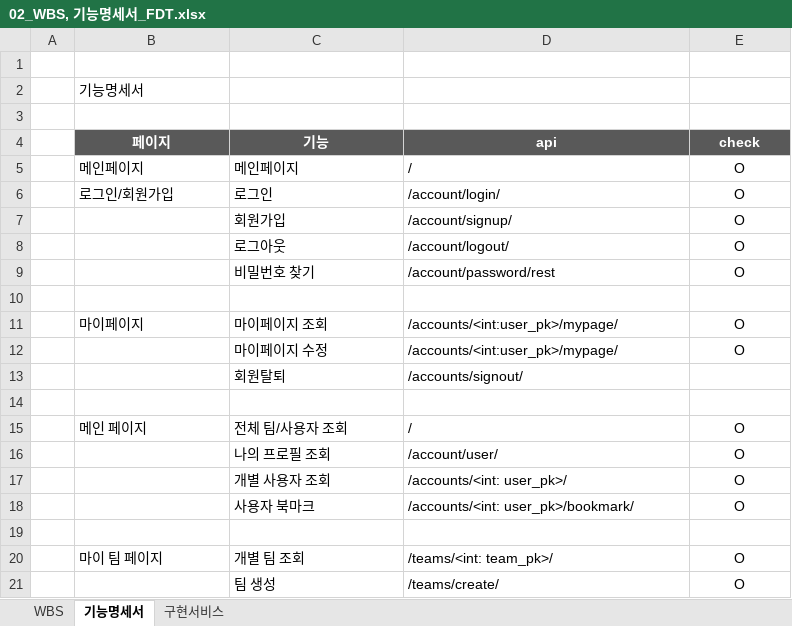
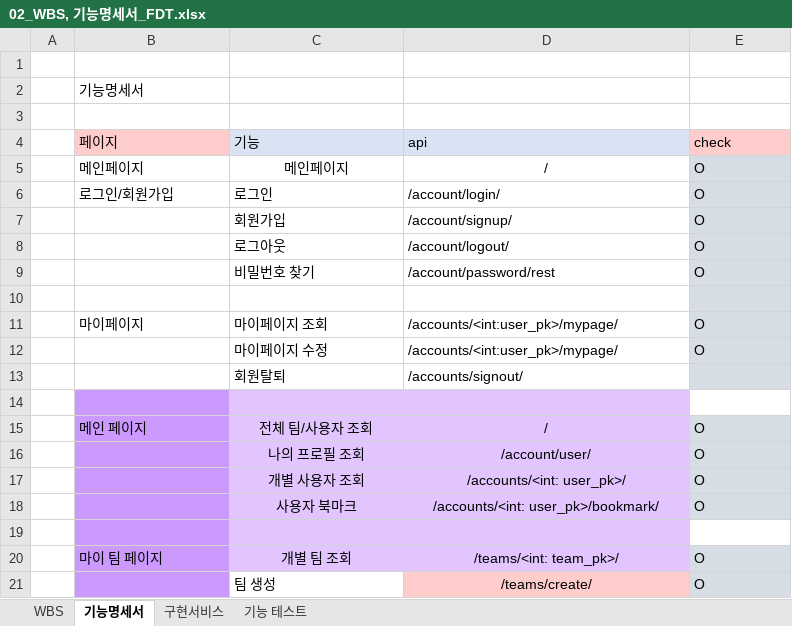
Before and after one commit to siwon-park/Find_Dev_Team, an Excel workbook: 기획/02_WBS, 기능명세서_FDT.xlsx, sheet 기능명세서, drawn as a sheet; values as stored, in another font and other column widths than the file's, no borders; the diff names each change by its address in the sheet, - before the commit and + after, or states it on an @@ line.

```diff
--- a/기획/02_WBS, 기능명세서_FDT.xlsx (sheet 기능명세서)
+++ b/기획/02_WBS, 기능명세서_FDT.xlsx (sheet 기능명세서)
+sheet tab: 기능 테스트
@@ B4:E4 alignment: center → left, bold: on → off, text colour: #FFFFFF → black @@
-B4 fill: #595959
+B4 fill: #FFCCCC
-C4:D4 fill: #595959
+C4:D4 fill: #DAE3F3
-E4 fill: #595959
+E4 fill: #FFCCCC
-C5:D5 alignment: left
+C5:D5 alignment: center
-E5:E13 fill: none
+E5:E13 fill: #D7DDE4
-E5:E9 alignment: center
+E5:E9 alignment: left
-E11:E12 alignment: center
+E11:E12 alignment: left
-B14:B21 fill: none
+B14:B21 fill: #CC99FF
-C14:D20 fill: none
+C14:D20 fill: #E2C5FF
-C15:D18 alignment: left
+C15:D18 alignment: center
@@ E15:E18 fill: none → #D7DDE4, alignment: center → left @@
-C20:D20 alignment: left
+C20:D20 alignment: center
@@ E20:E21 fill: none → #D7DDE4, alignment: center → left @@
@@ D21 alignment: left → center, fill: none → #FFCCCC @@
```
Also changed, not shown: sheet 구현서비스, sheet WBS, 8 other files.
